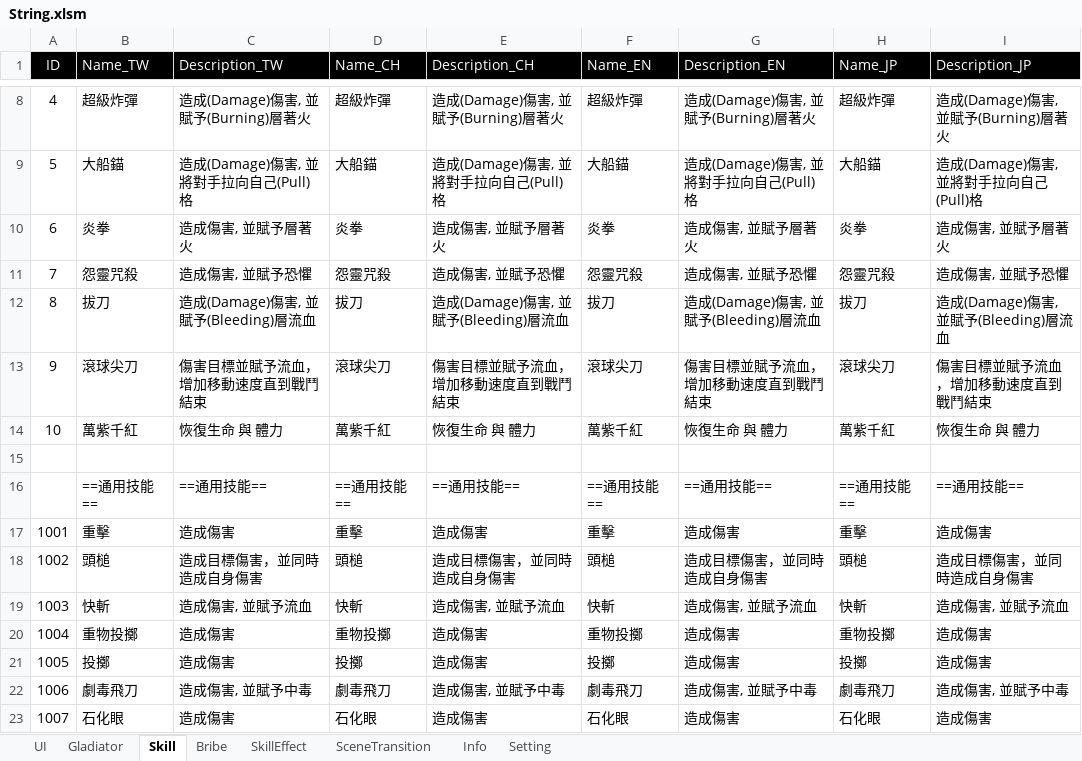
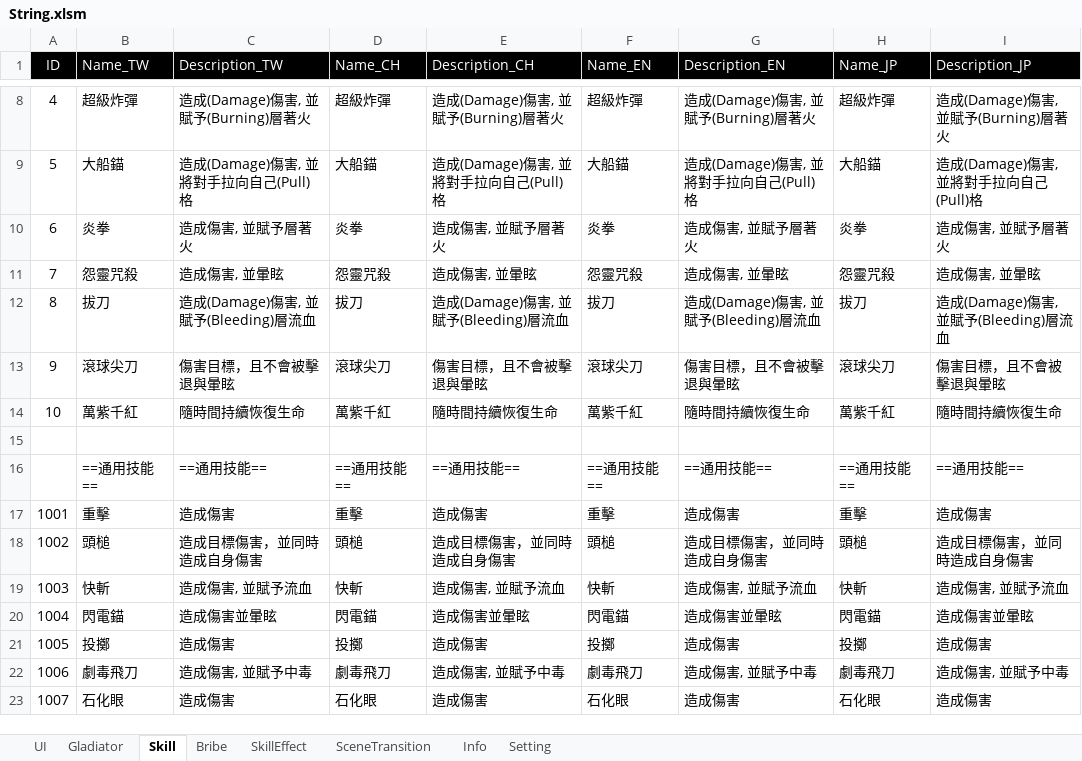
Before and after one commit to pixiesfordev/gladiators, an Excel workbook: Design/String.xlsm, sheet Skill, drawn as a sheet; only a part is shown, gaps mark what is left out; values as stored, in another font and other column widths than the file's, no borders; removed rows and columns are numbered as before the commit, all else as after; the diff names each change by its address in the sheet, - before the commit and + after, or states it on an @@ line.

```diff
--- a/Design/String.xlsm (sheet Skill)
+++ b/Design/String.xlsm (sheet Skill)
-C11 (Description_TW): 造成傷害, 並賦予恐懼
+C11 (Description_TW): 造成傷害, 並暈眩
-E11 (Description_CH): 造成傷害, 並賦予恐懼
+E11 (Description_CH): 造成傷害, 並暈眩
-G11 (Description_EN): 造成傷害, 並賦予恐懼
+G11 (Description_EN): 造成傷害, 並暈眩
-I11 (Description_JP): 造成傷害, 並賦予恐懼
+I11 (Description_JP): 造成傷害, 並暈眩
-C13 (Description_TW): 傷害目標並賦予流血，增加移動速度直到戰鬥結束
+C13 (Description_TW): 傷害目標，且不會被擊退與暈眩
-E13 (Description_CH): 傷害目標並賦予流血，增加移動速度直到戰鬥結束
+E13 (Description_CH): 傷害目標，且不會被擊退與暈眩
-G13 (Description_EN): 傷害目標並賦予流血，增加移動速度直到戰鬥結束
+G13 (Description_EN): 傷害目標，且不會被擊退與暈眩
-I13 (Description_JP): 傷害目標並賦予流血，增加移動速度直到戰鬥結束
+I13 (Description_JP): 傷害目標，且不會被擊退與暈眩
-C14 (Description_TW): 恢復生命 與 體力
+C14 (Description_TW): 隨時間持續恢復生命
-E14 (Description_CH): 恢復生命 與 體力
+E14 (Description_CH): 隨時間持續恢復生命
-G14 (Description_EN): 恢復生命 與 體力
+G14 (Description_EN): 隨時間持續恢復生命
-I14 (Description_JP): 恢復生命 與 體力
+I14 (Description_JP): 隨時間持續恢復生命
-row 20: 1004 | 重物投擲 | 造成傷害 | 重物投擲 | 造成傷害 | 重物投擲 | 造成傷害 | 重物投擲 | 造成傷害
+row 20: 1004 | 閃電錨 | 造成傷害並暈眩 | 閃電錨 | 造成傷害並暈眩 | 閃電錨 | 造成傷害並暈眩 | 閃電錨 | 造成傷害並暈眩
```
Also changed, not shown: sheet SkillEffect, Design/Gladiator.xlsm, 46 other files.
